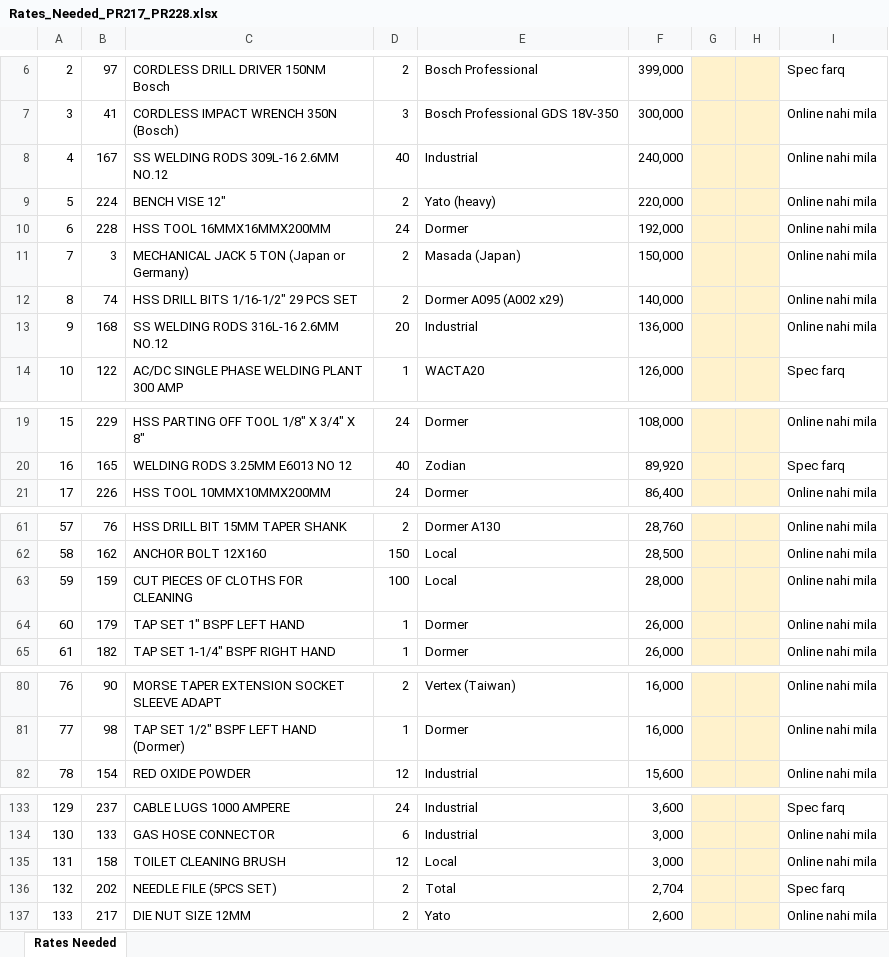
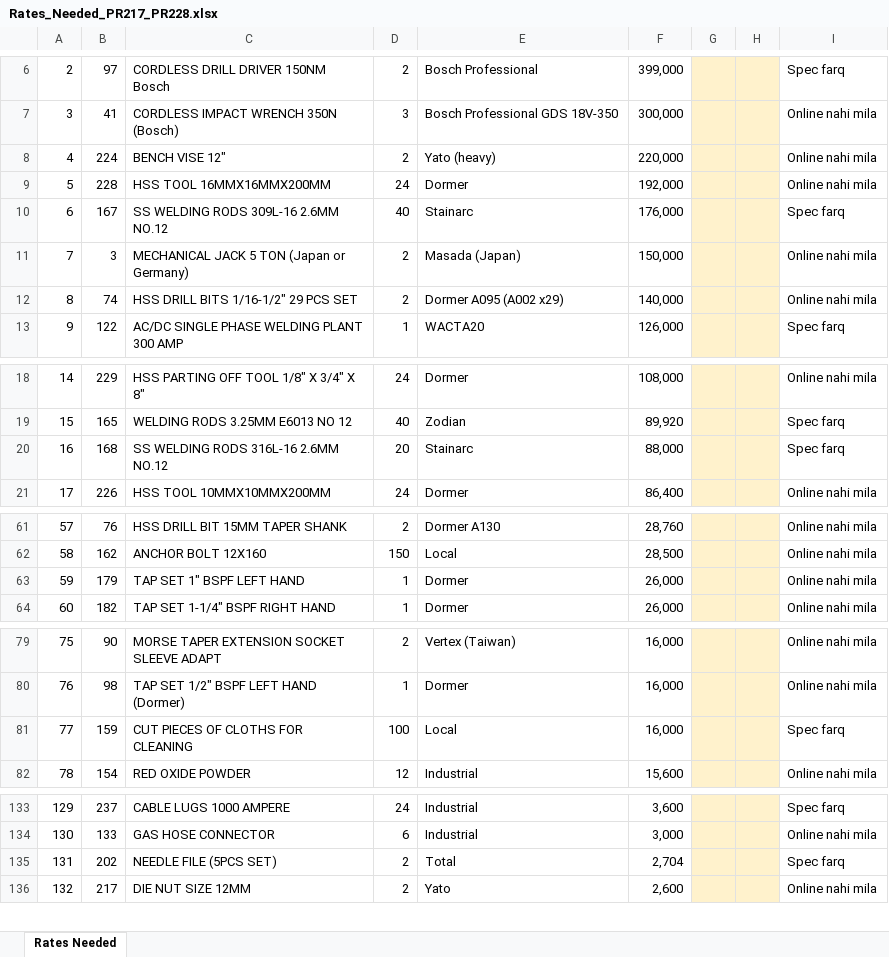
Before and after one commit to zidanefinance-bot/hassan, an Excel workbook: quotes/PR-217-228/Rates_Needed_PR217_PR228.xlsx, sheet Rates Needed, drawn as a sheet; only a part is shown, gaps mark what is left out; values as stored, in another font and other column widths than the file's, no borders; removed rows and columns are numbered as before the commit, all else as after; the diff covers the shown part only; the diff names each change by its address in the sheet, - before the commit and + after, or states it on an @@ line.

```diff
--- a/quotes/PR-217-228/Rates_Needed_PR217_PR228.xlsx (sheet Rates Needed)
+++ b/quotes/PR-217-228/Rates_Needed_PR217_PR228.xlsx (sheet Rates Needed)
-row 8: 4 | 167 | SS WELDING RODS 309L-16 2.6MM NO.12 | 40 | Industrial | 240,000 |  |  | Online nahi mila
@@ column A renumbered between rows 8 and 151 @@
+row 10: 6 | 167 | SS WELDING RODS 309L-16 2.6MM NO.12 | 40 | Stainarc | 176,000 |  |  | Spec farq
-row 13: 9 | 168 | SS WELDING RODS 316L-16 2.6MM NO.12 | 20 | Industrial | 136,000 |  |  | Online nahi mila
+row 20: 16 | 168 | SS WELDING RODS 316L-16 2.6MM NO.12 | 20 | Stainarc | 88,000 |  |  | Spec farq
-row 63: 59 | 159 | CUT PIECES OF CLOTHS FOR CLEANING | 100 | Local | 28,000 |  |  | Online nahi mila
+row 81: 77 | 159 | CUT PIECES OF CLOTHS FOR CLEANING | 100 | Local | 16,000 |  |  | Spec farq
-row 135: 131 | 158 | TOILET CLEANING BRUSH | 12 | Local | 3,000 |  |  | Online nahi mila
```
Also changed, not shown: 1 edited cell elsewhere in this sheet, quotes/PR-217-228/Quote_PR217_PR228_Rate_Check.xlsx, quotes/PR-217-228/RFQ_PR217_PR228.xlsx, 5 other files.
